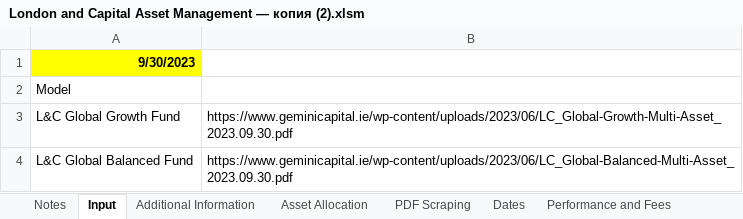
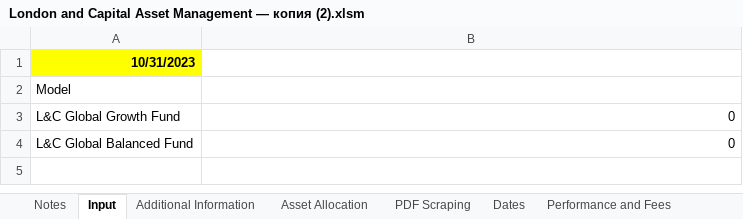
Before and after one commit to PashaBiker/pdf_scraping, an Excel workbook: 14_milestone/London/London and Capital Asset Management — копия (2).xlsm, sheet Input, drawn as a sheet; values as stored, in another font and other column widths than the file's, no borders; the diff names each change by its address in the sheet, - before the commit and + after, or states it on an @@ line.

```diff
--- a/14_milestone/London/London and Capital Asset Management — копия (2).xlsm (sheet Input)
+++ b/14_milestone/London/London and Capital Asset Management — копия (2).xlsm (sheet Input)
-A1: 9/30/2023
+A1: 10/31/2023
-B3: https://www.geminicapital.ie/wp-content/uploads/2023/06/LC_Global-Growth-Multi-Asset_2023.09.30.pdf
+B3: 0
-B4: https://www.geminicapital.ie/wp-content/uploads/2023/06/LC_Global-Balanced-Multi-Asset_2023.09.30.pdf
+B4: 0
```
Also changed, not shown: sheet PDF Scraping, 10_milestone/GAM.xlsm, 12_milestone/Titan Asset Management/Titan Asset Management.xlsm, 55 other files.
